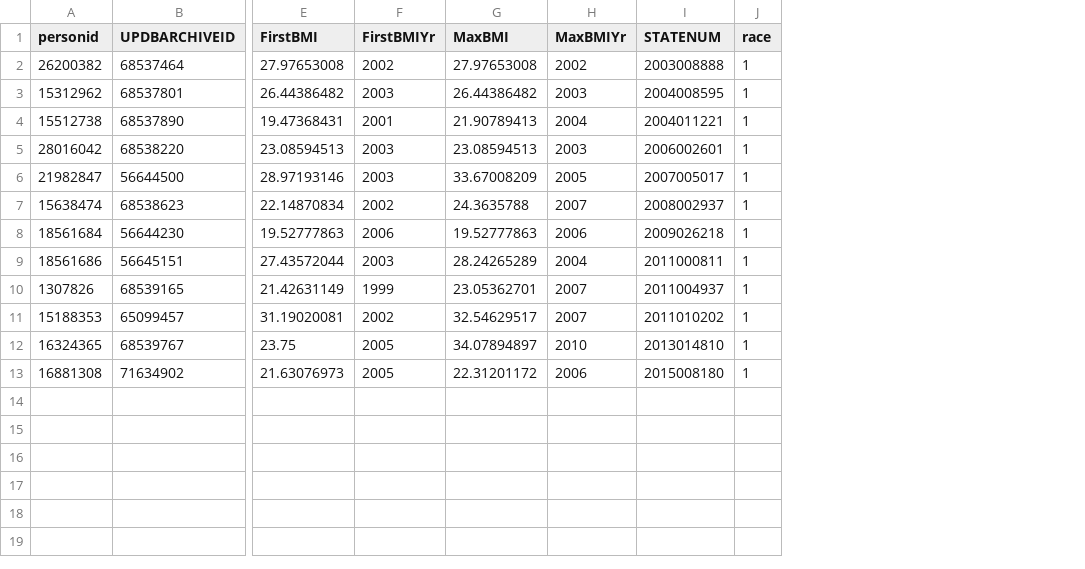
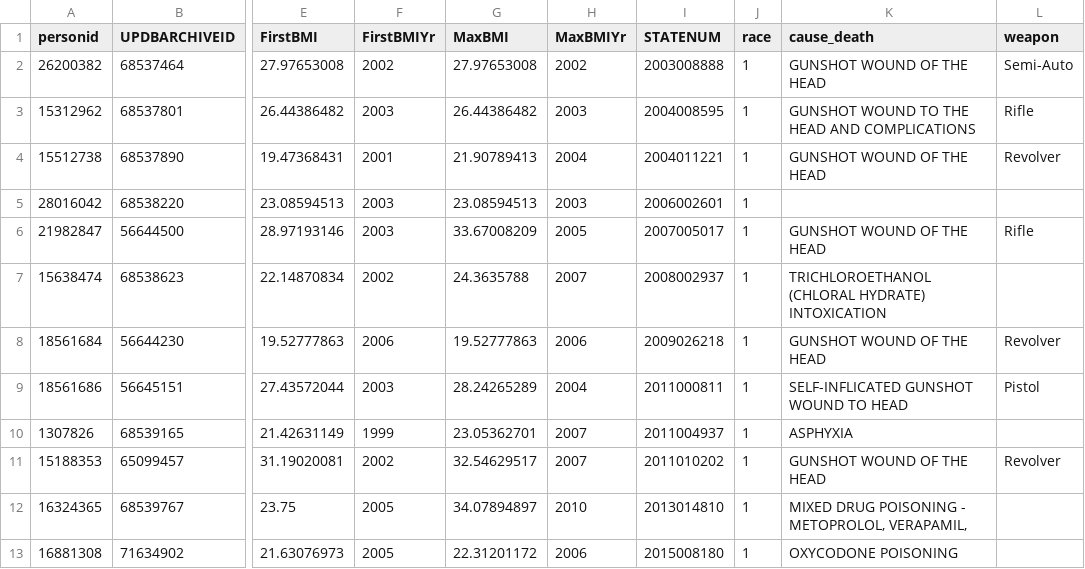
Before and after one commit to Caleydo/lineage_server, a CSV file: data/sampleAttributes.csv, drawn as a sheet; only a part is shown, gaps mark what is left out; the diff names each change by its address in the sheet, - before the commit and + after, or states it on an @@ line.

Commit message:
modifications to index.json for new attribute file

```diff
--- a/data/sampleAttributes.csv
+++ b/data/sampleAttributes.csv
+column K (cause_death), rows 2-13: GUNSHOT WOUND OF THE HEAD | GUNSHOT WOUND TO THE HEAD AND COMPLICATIONS | GUNSHOT WOUND OF THE HEAD |  | GUNSHOT WOUND OF THE HEAD | TRICHLOROETHANOL (CHLORAL HYDRATE) INTOXICATION | GUNSHOT WOUND OF THE HEAD | SELF-INFLICATED GUNSHOT WOUND TO HEAD | ASPHYXIA | GUNSHOT WOUND OF THE HEAD | MIXED DRUG POISONING - METOPROLOL, VERAPAMIL, | OXYCODONE POISONING
+column L (weapon), rows 2-11: Semi-Auto | Rifle | Revolver |  | Rifle |  | Revolver | Pistol |  | Revolver
```
Also changed, not shown: 1 other file.
